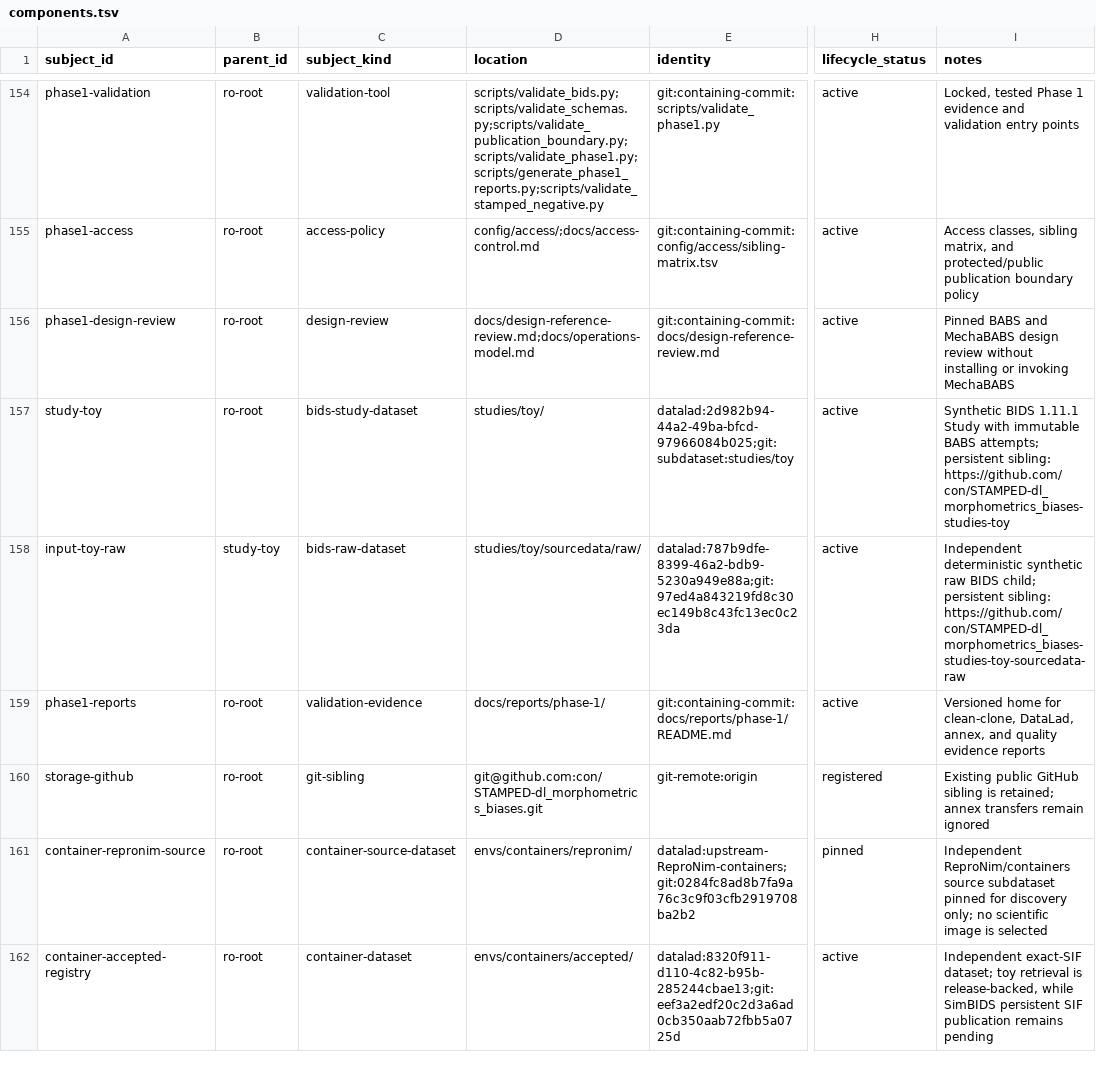
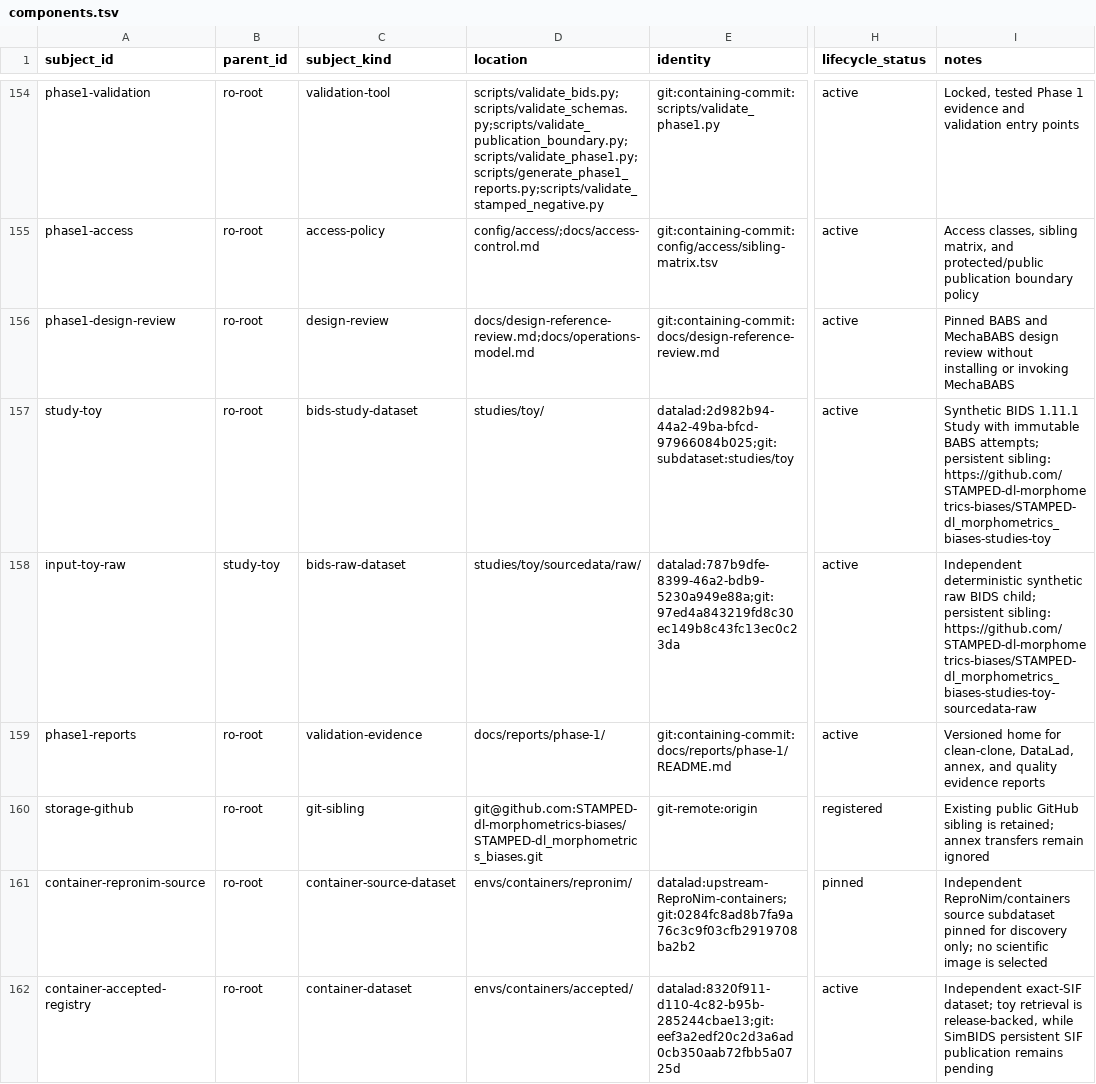
Before and after one commit to con/STAMPED-dl_morphometrics_biases, a TSV file: config/components.tsv, drawn as a sheet; only a part is shown, gaps mark what is left out; the diff names each change by its address in the sheet, - before the commit and + after, or states it on an @@ line.

```diff
--- a/config/components.tsv
+++ b/config/components.tsv
-I157 (notes): …persistent sibling: https://github.com/con/STAMPED-dl_morphometrics_biases-studies-toy
+I157 (notes): …persistent sibling: https://github.com/STAMPED-dl-morphometrics-biases/STAMPED-dl_morphometrics_biases-studies-toy
-I158 (notes): …persistent sibling: https://github.com/con/STAMPED-dl_morphometrics_biases-studies-toy-sourcedata-raw
+I158 (notes): …persistent sibling: https://github.com/STAMPED-dl-morphometrics-biases/STAMPED-dl_morphometrics_biases-studies-toy-sourcedata-raw
-D160 (location): git@github.com:con/STAMPED-dl_morphometrics_biases.git
+D160 (location): git@github.com:STAMPED-dl-morphometrics-biases/STAMPED-dl_morphometrics_biases.git
```
Also changed, not shown: config/access/sibling-matrix.tsv, config/stamped-assessment.tsv, 8 other files.
